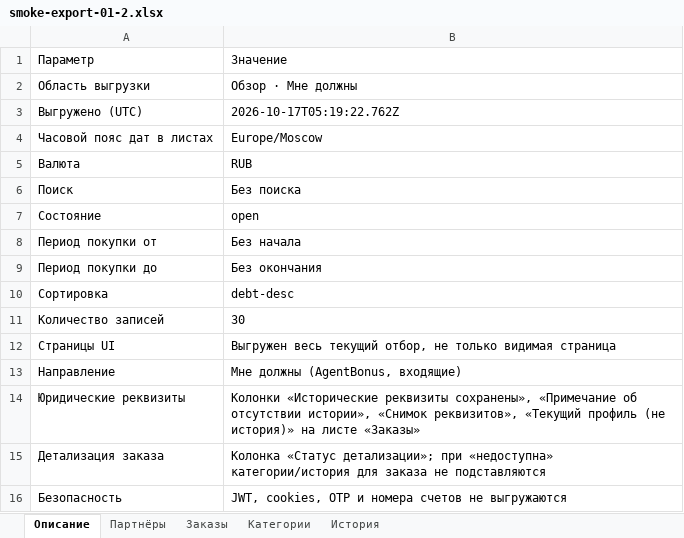
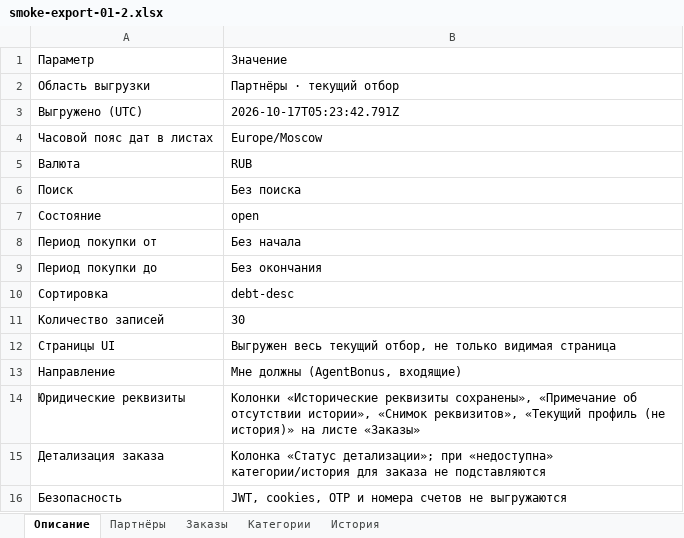
Before and after one commit to karenavedikyan/remcard-partner-platform, an Excel workbook: artifacts/remcard-wallet-phone/smoke-export-01-2.xlsx, sheet Описание, drawn as a sheet; values as stored, in another font and other column widths than the file's, no borders; the diff names each change by its address in the sheet, - before the commit and + after, or states it on an @@ line.

```diff
--- a/artifacts/remcard-wallet-phone/smoke-export-01-2.xlsx (sheet Описание)
+++ b/artifacts/remcard-wallet-phone/smoke-export-01-2.xlsx (sheet Описание)
-B2: Обзор · Мне должны
+B2: Партнёры · текущий отбор
-B3: 2026-10-17T05:19:22.762Z
+B3: 2026-10-17T05:23:42.791Z
```
Also changed, not shown: sheet Заказы, sheet История, sheet Категории, 8 other files.
